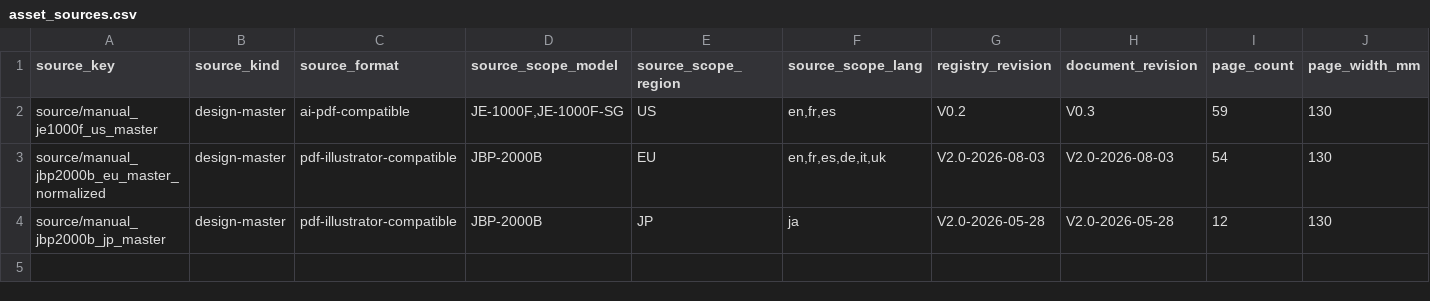
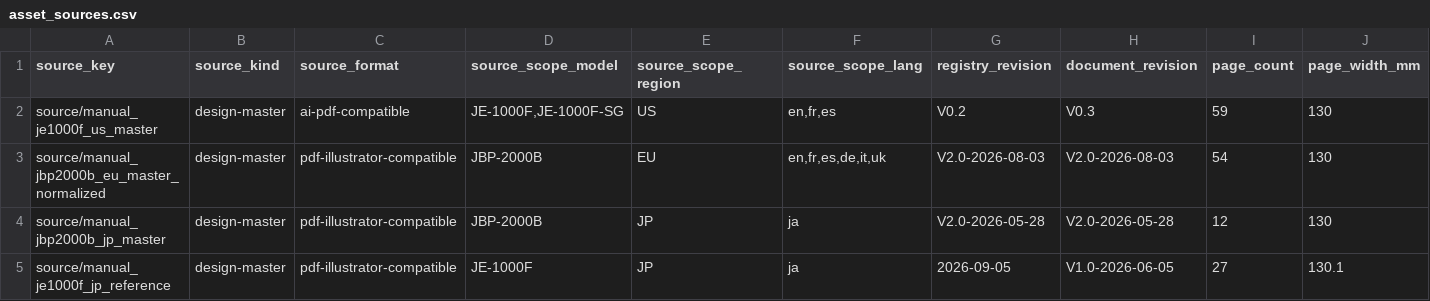
Before and after one commit to Bingboom/Hello-Docs, a CSV file: data/asset_sources.csv, drawn as a sheet; only a part is shown; rows hold the shown columns only; the diff names each change by its address in the sheet, - before the commit and + after, or states it on an @@ line.

```diff
--- a/data/asset_sources.csv
+++ b/data/asset_sources.csv
+row 5: source/manual_je1000f_jp_reference | design-master | pdf-illustrator-compatible | JE-1000F | JP | ja | 2026-09-05 | V1.0-2026-06-05 | 27 | 130.1
```
Also changed, not shown: data/asset_registry.csv, 50 other files.
